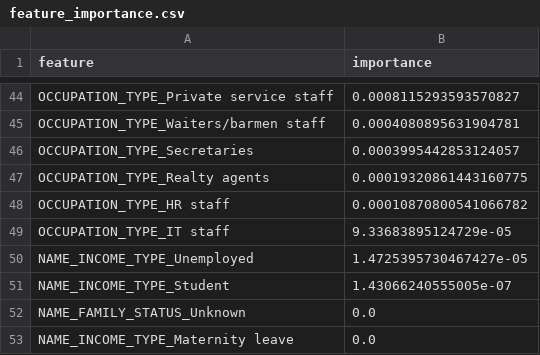
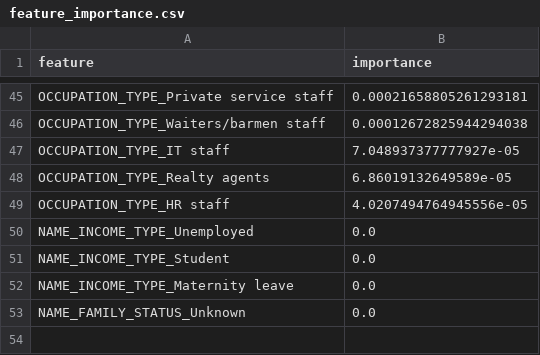
Before and after one commit to dabrai-sim/microfinance-credit-scoring, a CSV file: feature_importance.csv, drawn as a sheet; only a part is shown, gaps mark what is left out; removed rows and columns are numbered as before the commit, all else as after; the diff covers the shown part only; the diff names each change by its address in the sheet, - before the commit and + after, or states it on an @@ line.

```diff
--- a/feature_importance.csv
+++ b/feature_importance.csv
-B45 (importance): 0.0008115293593570827
+B45 (importance): 0.00021658805261293181
-B46 (importance): 0.0004080895631904781
+B46 (importance): 0.00012672825944294038
-row 46: OCCUPATION_TYPE_Secretaries | 0.0003995442853124057
+row 47: OCCUPATION_TYPE_IT staff | 7.048937377777927e-05
-B48 (importance): 0.00019320861443160775
+B48 (importance): 6.86019132649589e-05
-B49 (importance): 0.00010870800541066782
+B49 (importance): 4.0207494764945556e-05
-row 49: OCCUPATION_TYPE_IT staff | 9.33683895124729e-05
-B50 (importance): 1.4725395730467427e-05
+B50 (importance): 0.0
-B51 (importance): 1.43066240555005e-07
+B51 (importance): 0.0
@@ row 53 moved to row 52: NAME_INCOME_TYPE_Maternity leave @@
```
Also changed, not shown: 24 added rows, 23 removed rows and 19 edited cells elsewhere in this file, 20 other files.
